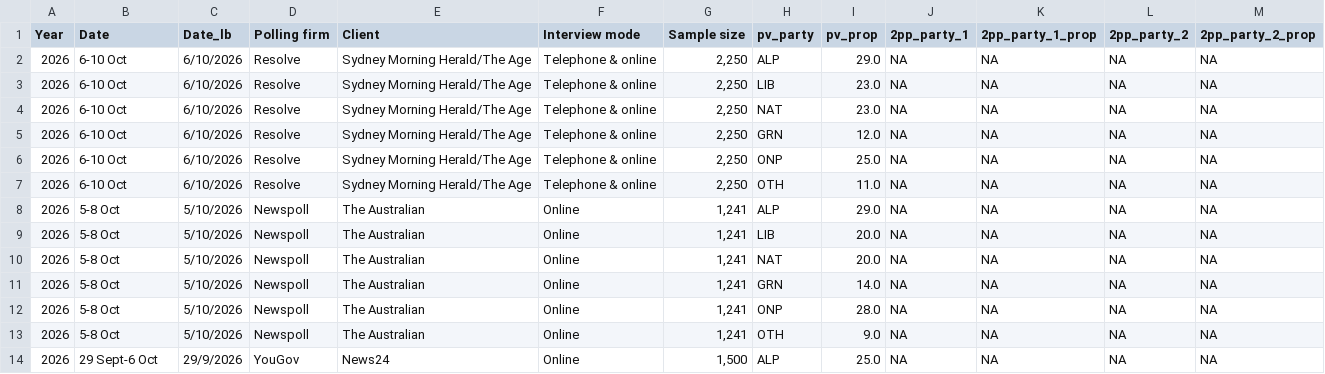
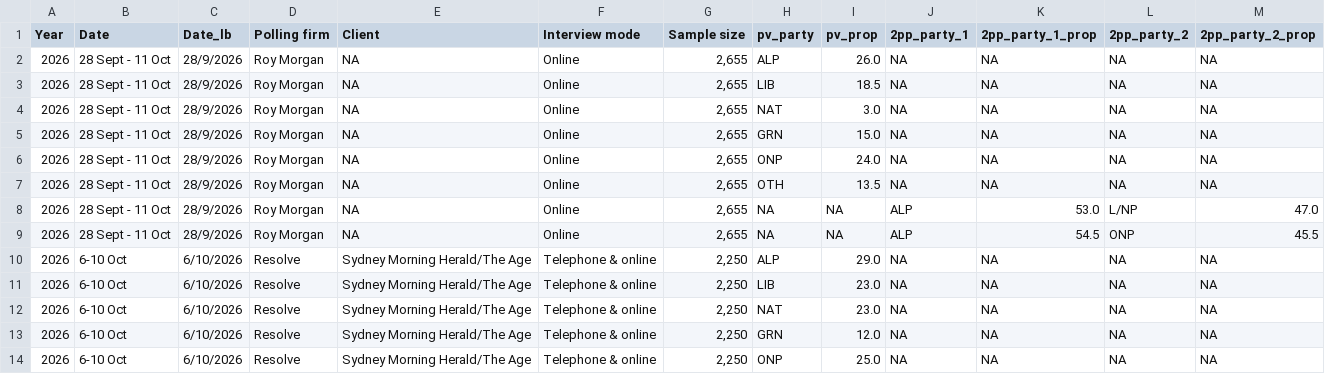
Before and after one commit to mtrood/Metapolitics, a CSV file: data/raw/data.csv, drawn as a sheet; only a part is shown; the shorter side is filled out with more unchanged rows.

```diff
--- a/data/raw/data.csv
+++ b/data/raw/data.csv
@@ -1,2 +1,10 @@
 Year,Date,Date_lb,Polling firm,Client,Interview mode,Sample size,pv_party,pv_prop,2pp_party_1,2pp_party_1_prop,2pp_party_2,2pp_party_2_prop
+2026,28 Sept - 11 Oct,28/9/2026,Roy Morgan,NA,Online,"2,655",ALP,26.0,NA,NA,NA,NA
+2026,28 Sept - 11 Oct,28/9/2026,Roy Morgan,NA,Online,"2,655",LIB,18.5,NA,NA,NA,NA
+2026,28 Sept - 11 Oct,28/9/2026,Roy Morgan,NA,Online,"2,655",NAT,3.0,NA,NA,NA,NA
+2026,28 Sept - 11 Oct,28/9/2026,Roy Morgan,NA,Online,"2,655",GRN,15.0,NA,NA,NA,NA
+2026,28 Sept - 11 Oct,28/9/2026,Roy Morgan,NA,Online,"2,655",ONP,24.0,NA,NA,NA,NA
+2026,28 Sept - 11 Oct,28/9/2026,Roy Morgan,NA,Online,"2,655",OTH,13.5,NA,NA,NA,NA
+2026,28 Sept - 11 Oct,28/9/2026,Roy Morgan,NA,Online,"2,655",NA,NA,ALP,53.0,L/NP,47.0
+2026,28 Sept - 11 Oct,28/9/2026,Roy Morgan,NA,Online,"2,655",NA,NA,ALP,54.5,ONP,45.5
 2026,6-10 Oct,6/10/2026,Resolve,Sydney Morning Herald/The Age,Telephone & online,"2,250",ALP,29.0,NA,NA,NA,NA
```
Also changed, not shown: data/raw/data_Vic.csv, 1 other file.
